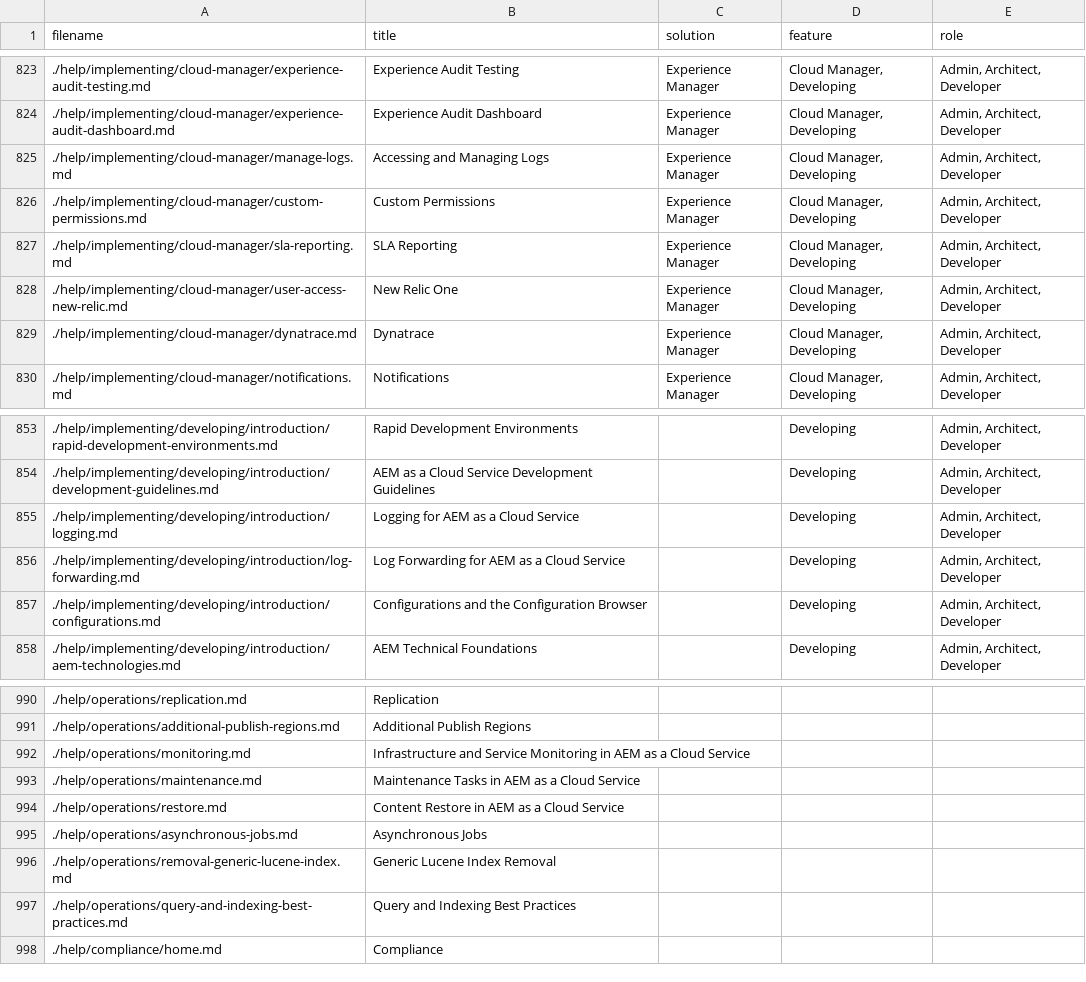
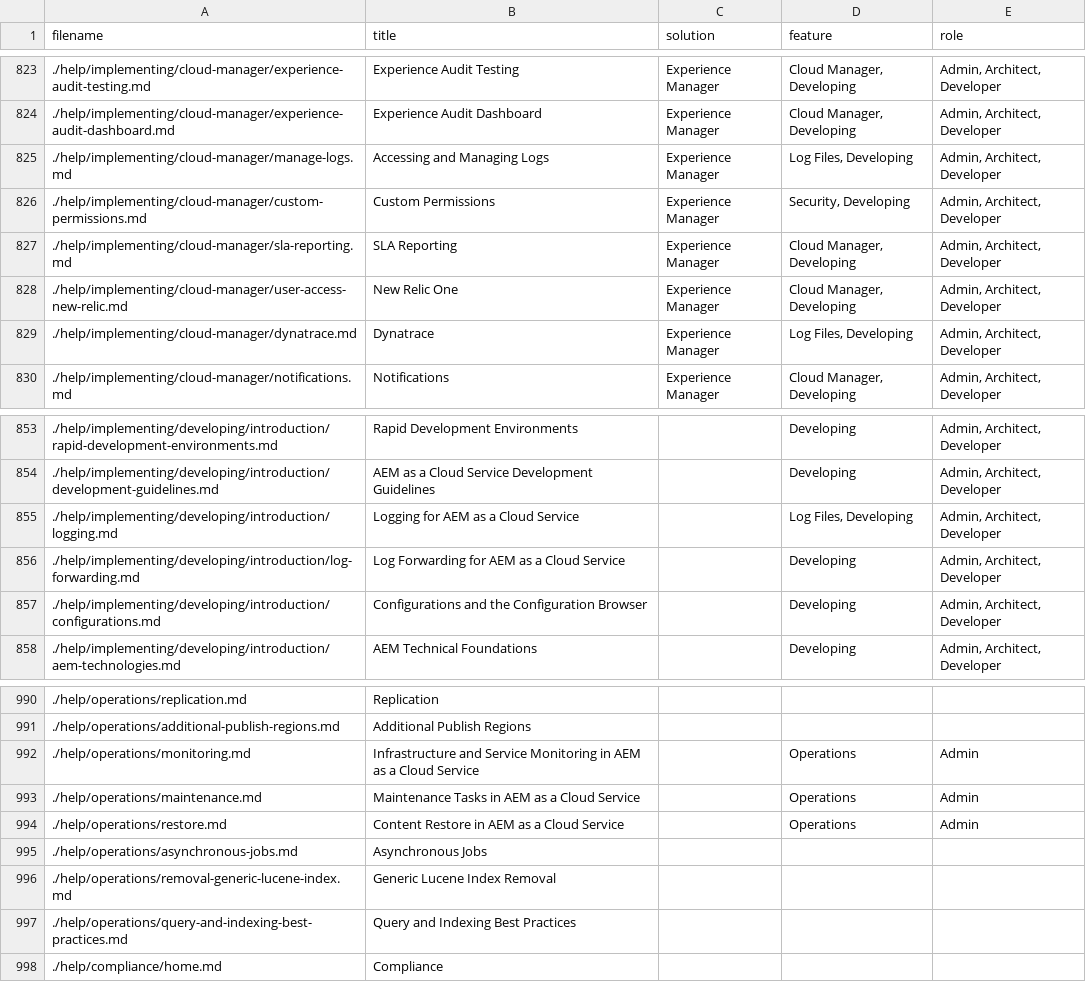
Before and after one commit to AdobeDocs/experience-manager-cloud-service.en, a CSV file: help/main-toc/guide-metadata.csv, drawn as a sheet; only a part is shown, gaps mark what is left out.

Commit message:
Update guide-metadata.csv

```diff
--- a/help/main-toc/guide-metadata.csv
+++ b/help/main-toc/guide-metadata.csv
@@ -824,7 +824,7 @@
 "./help/implementing/cloud-manager/experience-audit-dashboard.md","Experience Audit Dashboard","Experience Manager","Cloud Manager, Developing","Admin, Architect, Developer"
-"./help/implementing/cloud-manager/manage-logs.md","Accessing and Managing Logs","Experience Manager","Cloud Manager, Developing","Admin, Architect, Developer"
-"./help/implementing/cloud-manager/custom-permissions.md","Custom Permissions","Experience Manager","Cloud Manager, Developing","Admin, Architect, Developer"
+"./help/implementing/cloud-manager/manage-logs.md","Accessing and Managing Logs","Experience Manager","Log Files, Developing","Admin, Architect, Developer"
+"./help/implementing/cloud-manager/custom-permissions.md","Custom Permissions","Experience Manager","Security, Developing","Admin, Architect, Developer"
 "./help/implementing/cloud-manager/sla-reporting.md","SLA Reporting","Experience Manager","Cloud Manager, Developing","Admin, Architect, Developer"
 "./help/implementing/cloud-manager/user-access-new-relic.md","New Relic One","Experience Manager","Cloud Manager, Developing","Admin, Architect, Developer"
-"./help/implementing/cloud-manager/dynatrace.md","Dynatrace","Experience Manager","Cloud Manager, Developing","Admin, Architect, Developer"
+"./help/implementing/cloud-manager/dynatrace.md","Dynatrace","Experience Manager","Log Files, Developing","Admin, Architect, Developer"
 "./help/implementing/cloud-manager/notifications.md","Notifications","Experience Manager","Cloud Manager, Developing","Admin, Architect, Developer"
@@ -854,3 +854,3 @@
 "./help/implementing/developing/introduction/development-guidelines.md","AEM as a Cloud Service Development Guidelines","","Developing","Admin, Architect, Developer"
-"./help/implementing/developing/introduction/logging.md","Logging for AEM as a Cloud Service","","Developing","Admin, Architect, Developer"
+"./help/implementing/developing/introduction/logging.md","Logging for AEM as a Cloud Service","","Log Files, Developing","Admin, Architect, Developer"
 "./help/implementing/developing/introduction/log-forwarding.md","Log Forwarding for AEM as a Cloud Service","","Developing","Admin, Architect, Developer"
@@ -991,5 +991,5 @@
 "./help/operations/additional-publish-regions.md","Additional Publish Regions","","",""
-"./help/operations/monitoring.md","Infrastructure and Service Monitoring in AEM as a Cloud Service","","",""
-"./help/operations/maintenance.md","Maintenance Tasks in AEM as a Cloud Service","","",""
-"./help/operations/restore.md","Content Restore in AEM as a Cloud Service","","",""
+"./help/operations/monitoring.md","Infrastructure and Service Monitoring in AEM as a Cloud Service","","Operations","Admin"
+"./help/operations/maintenance.md","Maintenance Tasks in AEM as a Cloud Service","","Operations","Admin"
+"./help/operations/restore.md","Content Restore in AEM as a Cloud Service","","Operations","Admin"
 "./help/operations/asynchronous-jobs.md","Asynchronous Jobs","","",""
```
